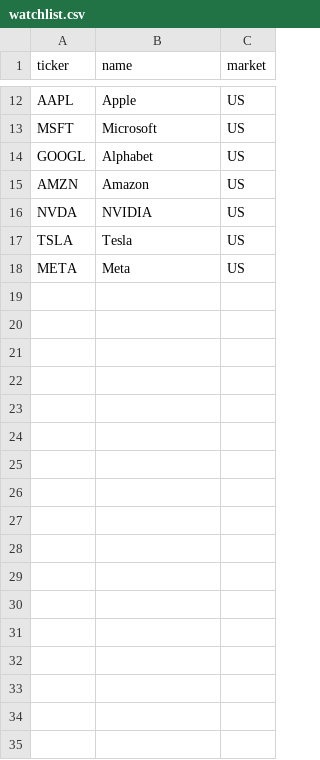
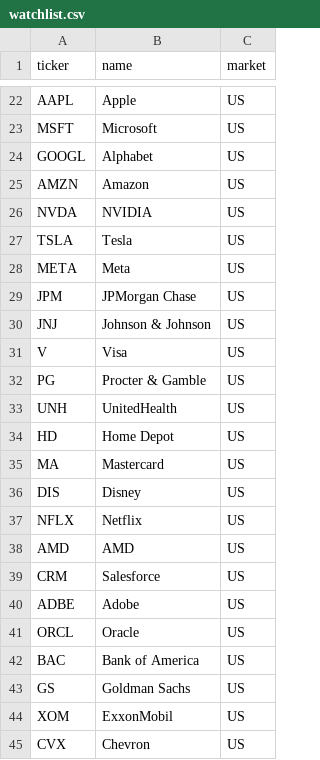
Before and after one commit to nami0817kk-arch/claude-code-dev, a CSV file: projects/PJT001-stock-investment/data/watchlist.csv, drawn as a sheet; only a part is shown, gaps mark what is left out; the diff covers the shown part only.

```diff
--- a/projects/PJT001-stock-investment/data/watchlist.csv
+++ b/projects/PJT001-stock-investment/data/watchlist.csv
@@ -18 +28,18 @@ TSLA,Tesla,US
 META,Meta,US
+JPM,JPMorgan Chase,US
+JNJ,Johnson & Johnson,US
+V,Visa,US
+PG,Procter & Gamble,US
+UNH,UnitedHealth,US
+HD,Home Depot,US
+MA,Mastercard,US
+DIS,Disney,US
+NFLX,Netflix,US
+AMD,AMD,US
+CRM,Salesforce,US
+ADBE,Adobe,US
+ORCL,Oracle,US
+BAC,Bank of America,US
+GS,Goldman Sachs,US
+XOM,ExxonMobil,US
+CVX,Chevron,US
```
Also changed, not shown: 10 added rows elsewhere in this file, 6 other files.
